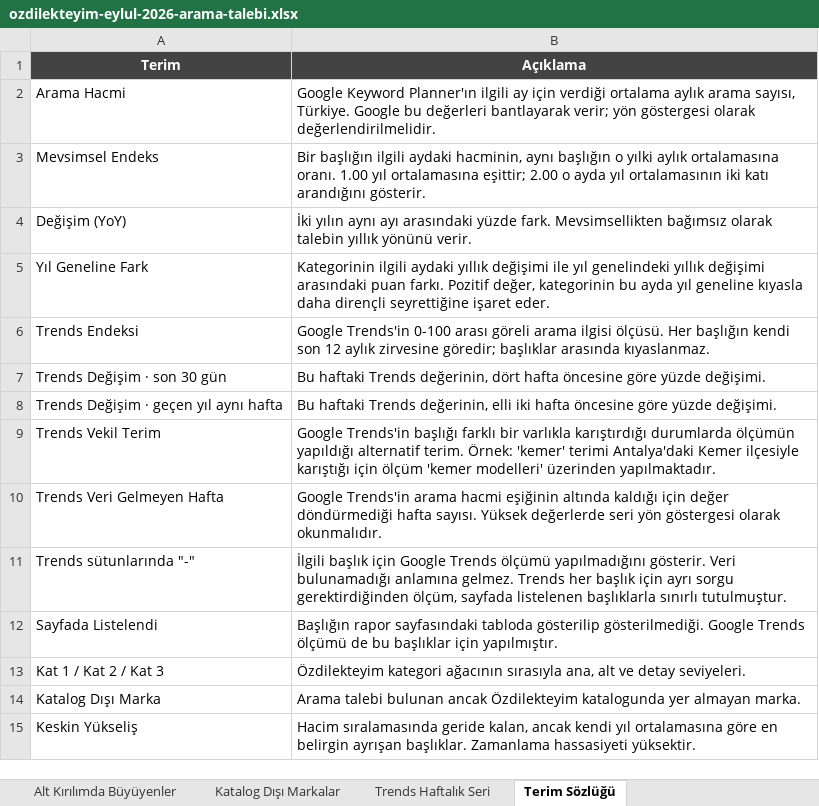
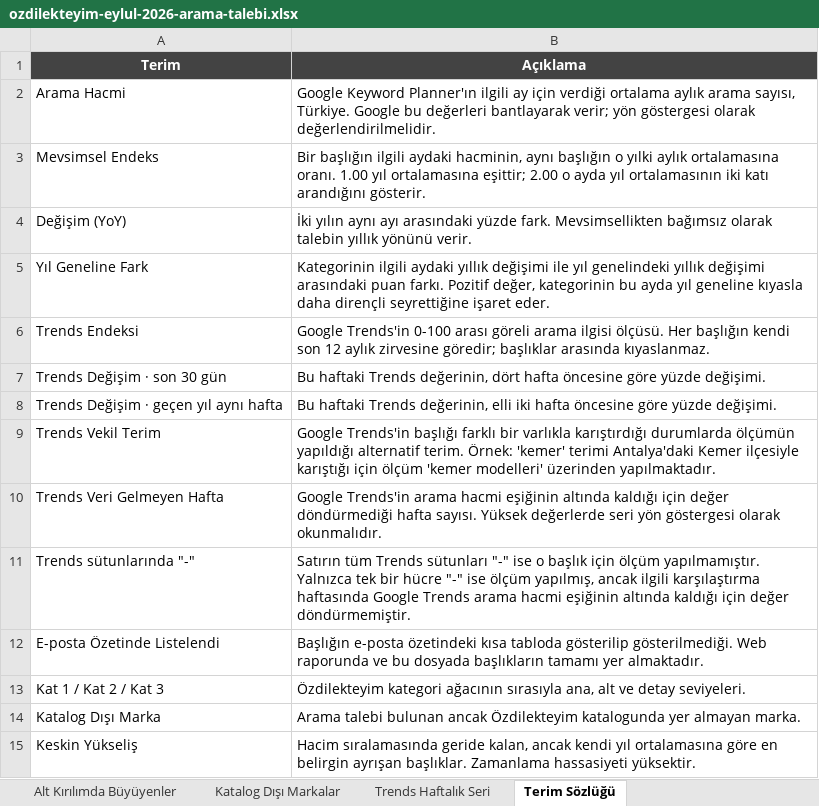
Before and after one commit to erdogan1ozdemir/ozdilek-sezon-ozeti-eyl-2026, an Excel workbook: ozdilekteyim-eylul-2026-arama-talebi.xlsx, sheet Terim Sözlüğü, drawn as a sheet; values as stored, in another font and other column widths than the file's, no borders; removed rows and columns are numbered as before the commit, all else as after; the diff names each change by its address in the sheet, - before the commit and + after, or states it on an @@ line.

```diff
--- a/ozdilekteyim-eylul-2026-arama-talebi.xlsx (sheet Terim Sözlüğü)
+++ b/ozdilekteyim-eylul-2026-arama-talebi.xlsx (sheet Terim Sözlüğü)
-B11 (Açıklama): İlgili başlık için Google Trends ölçümü yapılmadığını gösterir. Veri bulunamadığı anlamına gelmez. Trends her başlık için ayrı sorgu gerektirdiğinden ölçüm, sayfada listelenen başlıklarla sınırlı tutulmuştur.
+B11 (Açıklama): Satırın tüm Trends sütunları "-" ise o başlık için ölçüm yapılmamıştır. Yalnızca tek bir hücre "-" ise ölçüm yapılmış, ancak ilgili karşılaştırma haftasında Google Trends arama hacmi eşiğinin altında kaldığı için değer döndürmemiştir.
-row 12: Sayfada Listelendi | Başlığın rapor sayfasındaki tabloda gösterilip gösterilmediği. Google Trends ölçümü de bu başlıklar için yapılmıştır.
+row 12: E-posta Özetinde Listelendi | Başlığın e-posta özetindeki kısa tabloda gösterilip gösterilmediği. Web raporunda ve bu dosyada başlıkların tamamı yer almaktadır.
```
Also changed, not shown: sheet Trends Haftalık Seri, sheet Yükselen Başlıklar, sheet Katalog Dışı Markalar, 1 other file.
